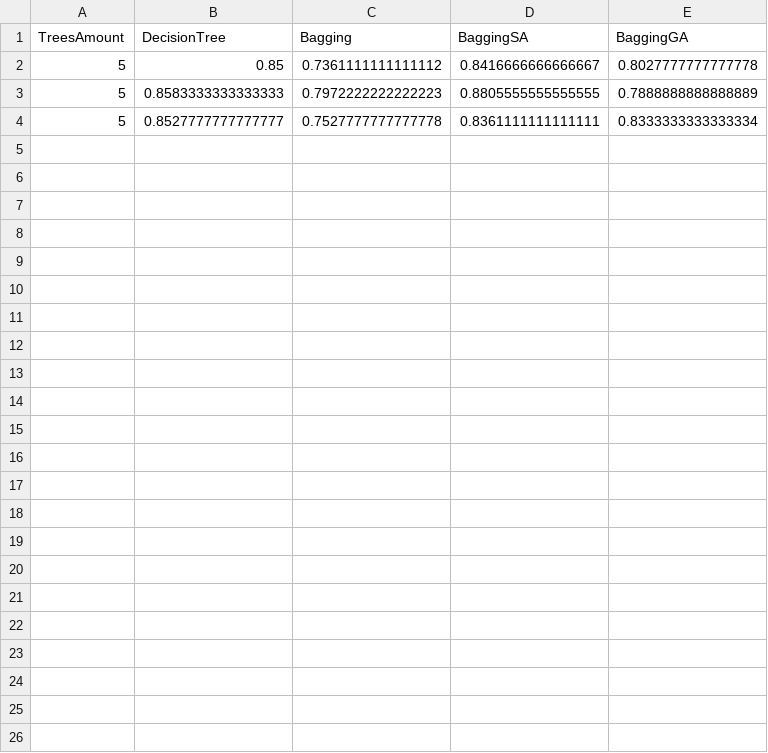
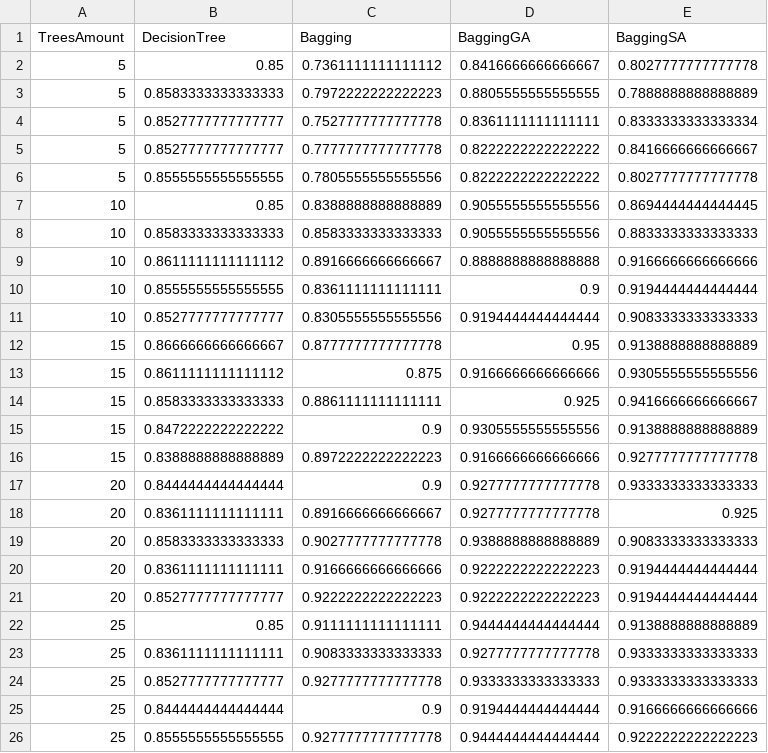
Before and after one commit to CenturionTheMan/SimulatedAnnealingBagging, a CSV file: res/bagging_multiple_results.csv, drawn as a sheet.

Commit message:
first results

```diff
--- a/res/bagging_multiple_results.csv
+++ b/res/bagging_multiple_results.csv
@@ -1,2 +1,2 @@
-TreesAmount,DecisionTree,Bagging,BaggingSA,BaggingGA
+TreesAmount,DecisionTree,Bagging,BaggingGA,BaggingSA
 5,0.85,0.7361111111111112,0.8416666666666667,0.8027777777777778
@@ -4 +4,23 @@ TreesAmount,DecisionTree,Bagging,BaggingSA,BaggingGA
 5,0.8527777777777777,0.7527777777777778,0.8361111111111111,0.8333333333333334
+5,0.8527777777777777,0.7777777777777778,0.8222222222222222,0.8416666666666667
+5,0.8555555555555555,0.7805555555555556,0.8222222222222222,0.8027777777777778
+10,0.85,0.8388888888888889,0.9055555555555556,0.8694444444444445
+10,0.8583333333333333,0.8583333333333333,0.9055555555555556,0.8833333333333333
+10,0.8611111111111112,0.8916666666666667,0.8888888888888888,0.9166666666666666
+10,0.8555555555555555,0.8361111111111111,0.9,0.9194444444444444
+10,0.8527777777777777,0.8305555555555556,0.9194444444444444,0.9083333333333333
+15,0.8666666666666667,0.8777777777777778,0.95,0.9138888888888889
+15,0.8611111111111112,0.875,0.9166666666666666,0.9305555555555556
+15,0.8583333333333333,0.8861111111111111,0.925,0.9416666666666667
+15,0.8472222222222222,0.9,0.9305555555555556,0.9138888888888889
+15,0.8388888888888889,0.8972222222222223,0.9166666666666666,0.9277777777777778
+20,0.8444444444444444,0.9,0.9277777777777778,0.9333333333333333
+20,0.8361111111111111,0.8916666666666667,0.9277777777777778,0.925
+20,0.8583333333333333,0.9027777777777778,0.9388888888888889,0.9083333333333333
+20,0.8361111111111111,0.9166666666666666,0.9222222222222223,0.9194444444444444
+20,0.8527777777777777,0.9222222222222223,0.9222222222222223,0.9194444444444444
+25,0.85,0.9111111111111111,0.9444444444444444,0.9138888888888889
+25,0.8361111111111111,0.9083333333333333,0.9277777777777778,0.9333333333333333
+25,0.8527777777777777,0.9277777777777778,0.9333333333333333,0.9333333333333333
+25,0.8444444444444444,0.9,0.9194444444444444,0.9166666666666666
+25,0.8555555555555555,0.9277777777777778,0.9444444444444444,0.9222222222222223
```
Also changed, not shown: res/bagging_multiple_results_aggregated.csv, 2 other files.
